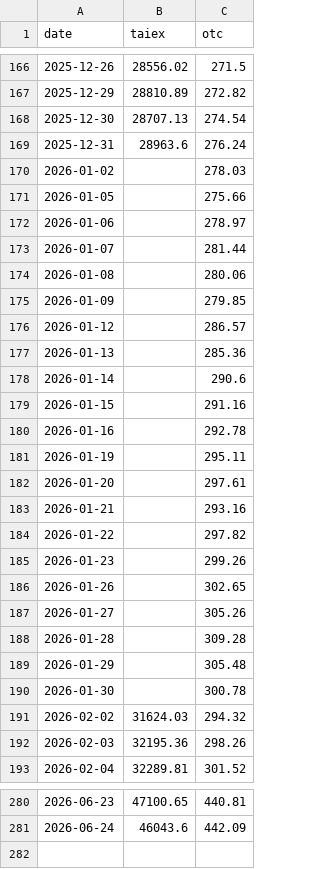
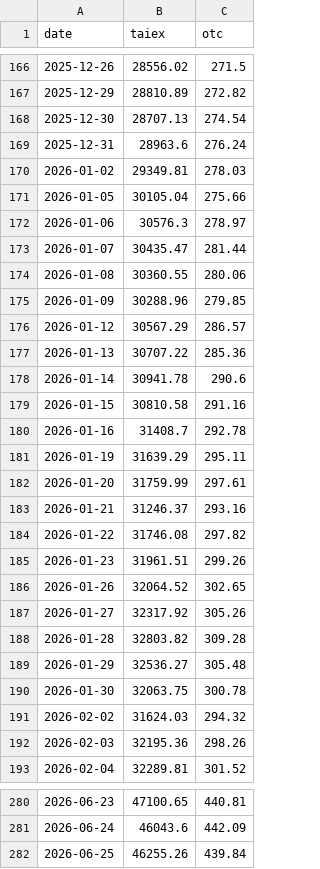
Before and after one commit to user01ju/sector_gainer, a CSV file: data/market_index.csv, drawn as a sheet; only a part is shown, gaps mark what is left out; the diff covers the shown part only.

```diff
--- a/data/market_index.csv
+++ b/data/market_index.csv
@@ -169,23 +169,23 @@ date,taiex,otc
 2025-12-31,28963.6,276.24
-2026-01-02,,278.03
-2026-01-05,,275.66
-2026-01-06,,278.97
-2026-01-07,,281.44
-2026-01-08,,280.06
-2026-01-09,,279.85
-2026-01-12,,286.57
-2026-01-13,,285.36
-2026-01-14,,290.6
-2026-01-15,,291.16
-2026-01-16,,292.78
-2026-01-19,,295.11
-2026-01-20,,297.61
-2026-01-21,,293.16
-2026-01-22,,297.82
-2026-01-23,,299.26
-2026-01-26,,302.65
-2026-01-27,,305.26
-2026-01-28,,309.28
-2026-01-29,,305.48
-2026-01-30,,300.78
+2026-01-02,29349.81,278.03
+2026-01-05,30105.04,275.66
+2026-01-06,30576.3,278.97
+2026-01-07,30435.47,281.44
+2026-01-08,30360.55,280.06
+2026-01-09,30288.96,279.85
+2026-01-12,30567.29,286.57
+2026-01-13,30707.22,285.36
+2026-01-14,30941.78,290.6
+2026-01-15,30810.58,291.16
+2026-01-16,31408.7,292.78
+2026-01-19,31639.29,295.11
+2026-01-20,31759.99,297.61
+2026-01-21,31246.37,293.16
+2026-01-22,31746.08,297.82
+2026-01-23,31961.51,299.26
+2026-01-26,32064.52,302.65
+2026-01-27,32317.92,305.26
+2026-01-28,32803.82,309.28
+2026-01-29,32536.27,305.48
+2026-01-30,32063.75,300.78
 2026-02-02,31624.03,294.32
@@ -281 +281,2 @@ date,taiex,otc
 2026-06-24,46043.6,442.09
+2026-06-25,46255.26,439.84
```
Also changed, not shown: 45 edited cells elsewhere in this file, 4 other files.
